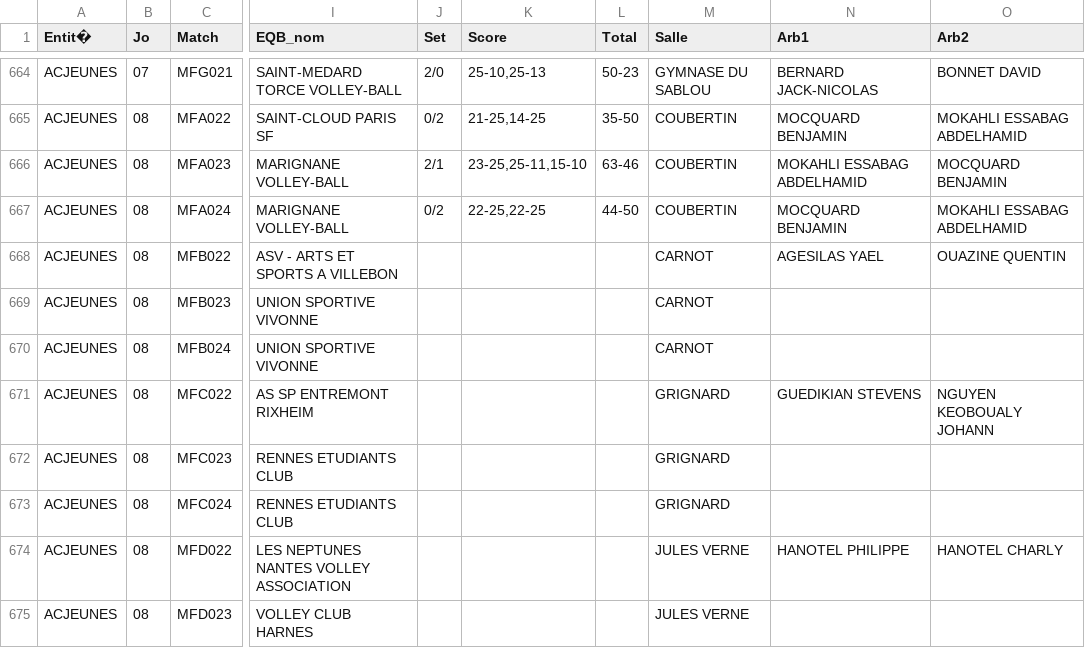
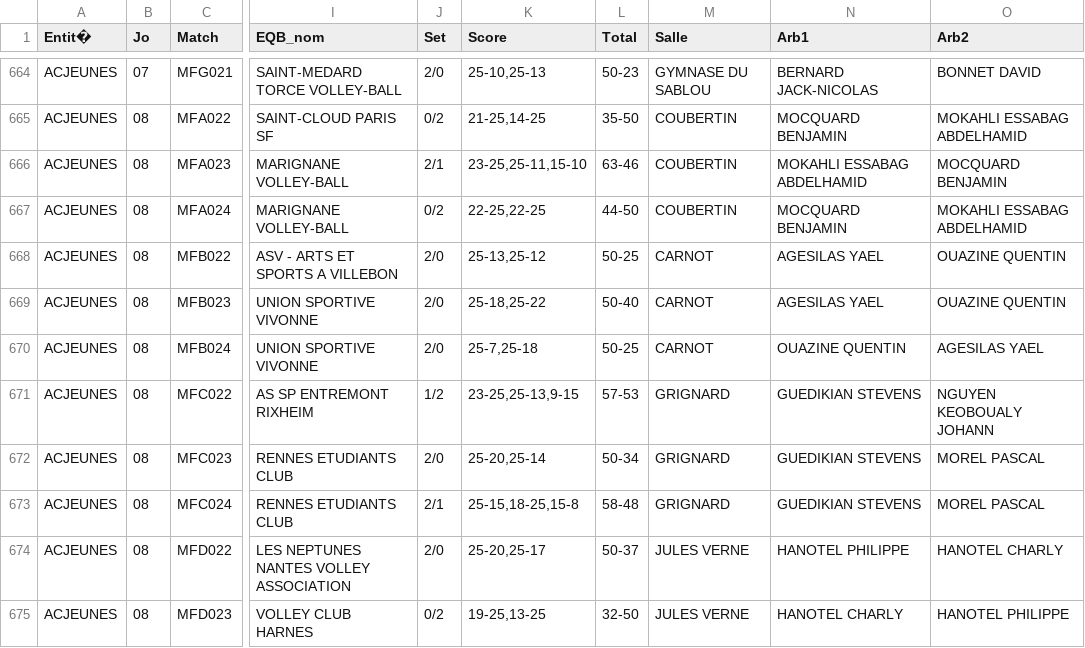
Before and after one commit to gillesdandrea/vb-stats, a CSV file: public/data/FFVB-2024-CDF-M15F.CSV, drawn as a sheet; only a part is shown, gaps mark what is left out; the diff covers the shown part only; the diff names each change by its address in the sheet, - before the commit and + after, or states it on an @@ line.

```diff
--- a/public/data/FFVB-2024-CDF-M15F.CSV
+++ b/public/data/FFVB-2024-CDF-M15F.CSV
-J668:J670 (Set): (empty)
+J668:J670 (Set): 2/0
-K668 (Score): (empty)
+K668 (Score): 25-13,25-12
-L668 (Total): (empty)
+L668 (Total): 50-25
-K669 (Score): (empty)
+K669 (Score): 25-18,25-22
-L669 (Total): (empty)
+L669 (Total): 50-40
-N669 (Arb1): (empty)
+N669 (Arb1): AGESILAS YAEL
-O669 (Arb2): (empty)
+O669 (Arb2): OUAZINE QUENTIN
-K670 (Score): (empty)
+K670 (Score): 25-7,25-18
-L670 (Total): (empty)
+L670 (Total): 50-25
-N670 (Arb1): (empty)
+N670 (Arb1): OUAZINE QUENTIN
-O670 (Arb2): (empty)
+O670 (Arb2): AGESILAS YAEL
-J671 (Set): (empty)
+J671 (Set): 1/2
-K671 (Score): (empty)
+K671 (Score): 23-25,25-13,9-15
-L671 (Total): (empty)
+L671 (Total): 57-53
-J672 (Set): (empty)
+J672 (Set): 2/0
-K672 (Score): (empty)
+K672 (Score): 25-20,25-14
-L672 (Total): (empty)
+L672 (Total): 50-34
-N672:N673 (Arb1): (empty)
+N672:N673 (Arb1): GUEDIKIAN STEVENS
-O672:O673 (Arb2): (empty)
+O672:O673 (Arb2): MOREL PASCAL
-J673 (Set): (empty)
+J673 (Set): 2/1
-K673 (Score): (empty)
+K673 (Score): 25-15,18-25,15-8
-L673 (Total): (empty)
+L673 (Total): 58-48
-J674 (Set): (empty)
+J674 (Set): 2/0
-K674 (Score): (empty)
+K674 (Score): 25-20,25-17
-L674 (Total): (empty)
+L674 (Total): 50-37
-J675 (Set): (empty)
+J675 (Set): 0/2
-K675 (Score): (empty)
+K675 (Score): 19-25,13-25
-L675 (Total): (empty)
+L675 (Total): 32-50
-N675 (Arb1): (empty)
+N675 (Arb1): HANOTEL CHARLY
-O675 (Arb2): (empty)
+O675 (Arb2): HANOTEL PHILIPPE
```
Also changed, not shown: 5 edited cells elsewhere in this file, public/data/FFVB-2024-CDF-M13F.CSV, public/data/FFVB-2024-CDF-M15M.CSV, 2 other files.
